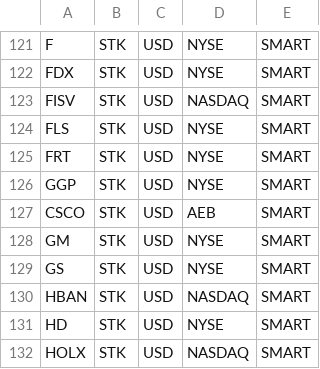
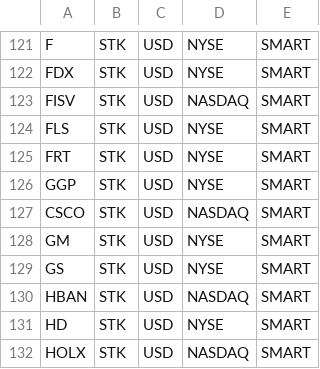
Before and after one commit to jiayexie/IB_Playground, a CSV file: contracts.csv, drawn as a sheet; only a part is shown, gaps mark what is left out.

```diff
--- a/contracts.csv
+++ b/contracts.csv
@@ -126,3 +126,3 @@ FRT,STK,USD,NYSE,SMART
 GGP,STK,USD,NYSE,SMART
-CSCO,STK,USD,AEB,SMART
+CSCO,STK,USD,NASDAQ,SMART
 GM,STK,USD,NYSE,SMART
```
Also changed, not shown: 11 other files.
